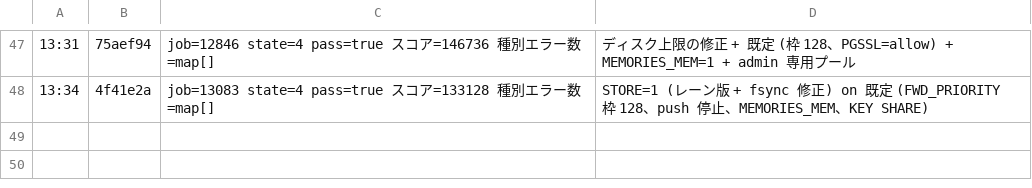
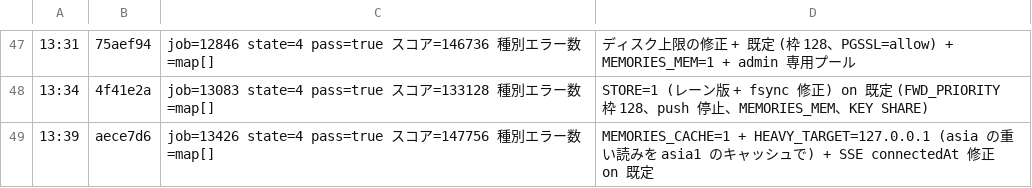
Before and after one commit to mazrean/isucon2026, a TSV file: logs/SCORES.tsv, drawn as a sheet; only a part is shown, gaps mark what is left out; the diff names each change by its address in the sheet, - before the commit and + after, or states it on an @@ line.

```diff
--- a/logs/SCORES.tsv
+++ b/logs/SCORES.tsv
+row 49: 13:39 | aece7d6 | job=13426 state=4 pass=true スコア=147756 種別エラー数=map[] | MEMORIES_CACHE=1 + HEAVY_TARGET=127.0.0.1 (asia の重い読みを asia1 のキャッシュで) + SSE connectedAt 修正 on 既定
```
Also changed, not shown: 4 other files.
